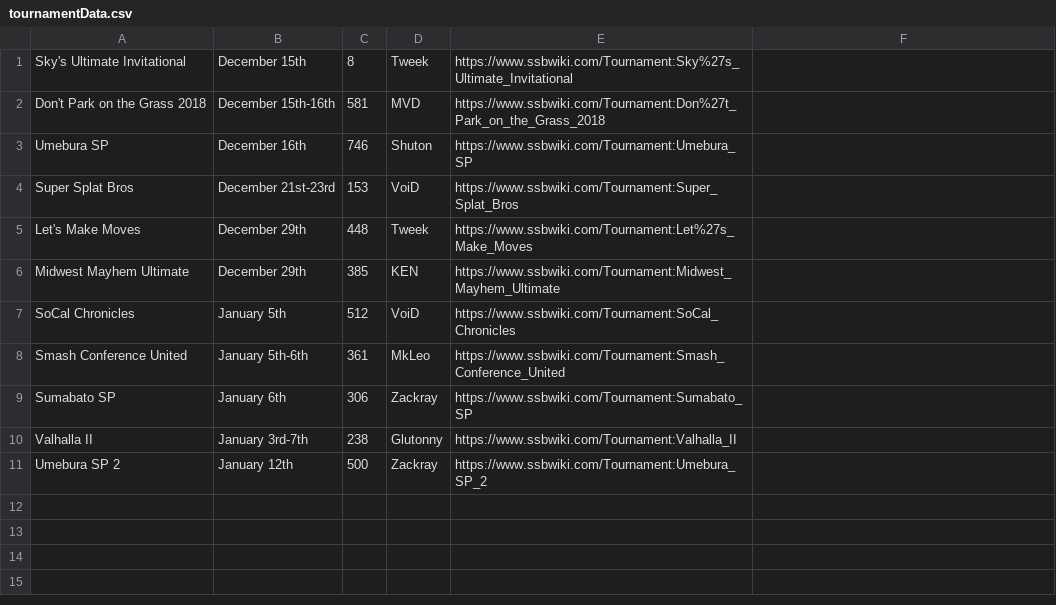
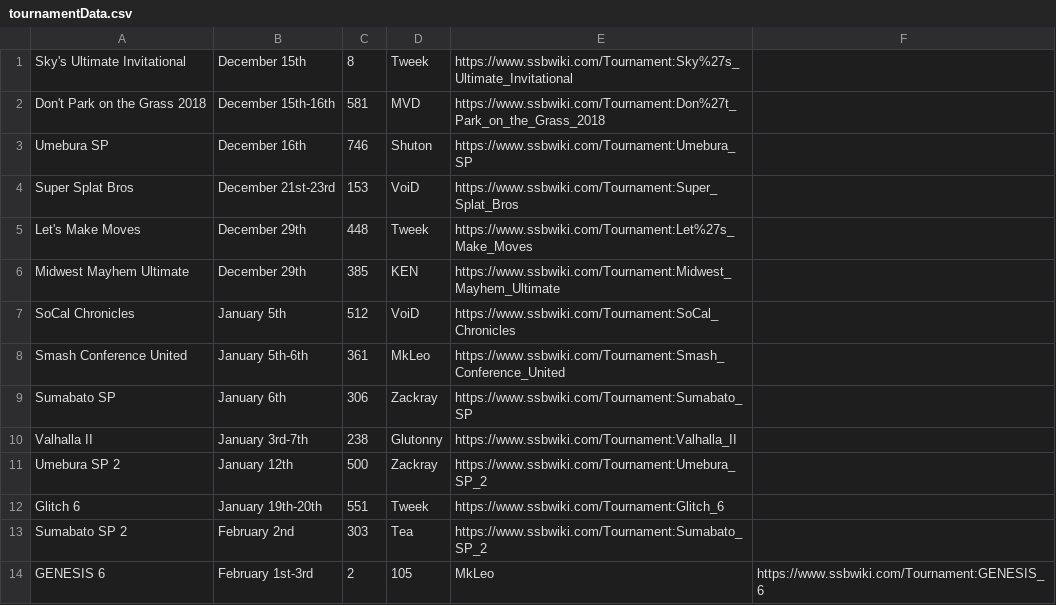
Before and after one commit to dposse/smashalytics, a CSV file: tournamentData.csv, drawn as a sheet.

```diff
--- a/tournamentData.csv
+++ b/tournamentData.csv
@@ -11 +11,4 @@ Valhalla II,January 3rd-7th,238,Glutonny,https://www.ssbwiki.com/Tournament:Valh
 Umebura SP 2,January 12th,500,Zackray,https://www.ssbwiki.com/Tournament:Umebura_SP_2
+Glitch 6,January 19th-20th,551,Tweek,https://www.ssbwiki.com/Tournament:Glitch_6
+Sumabato SP 2,February 2nd,303,Tea,https://www.ssbwiki.com/Tournament:Sumabato_SP_2
+GENESIS 6,February 1st-3rd,2,105,MkLeo,https://www.ssbwiki.com/Tournament:GENESIS_6
```
Also changed, not shown: 1 other file.
